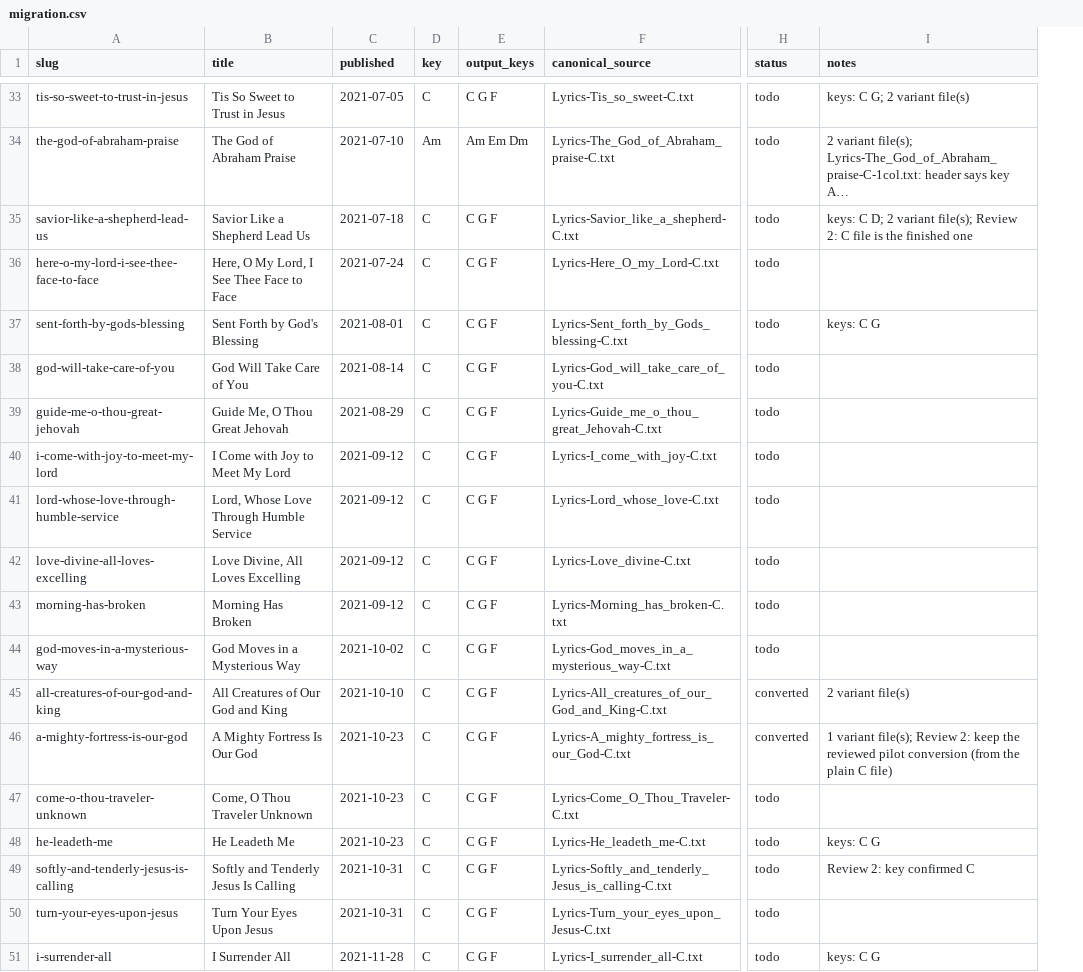
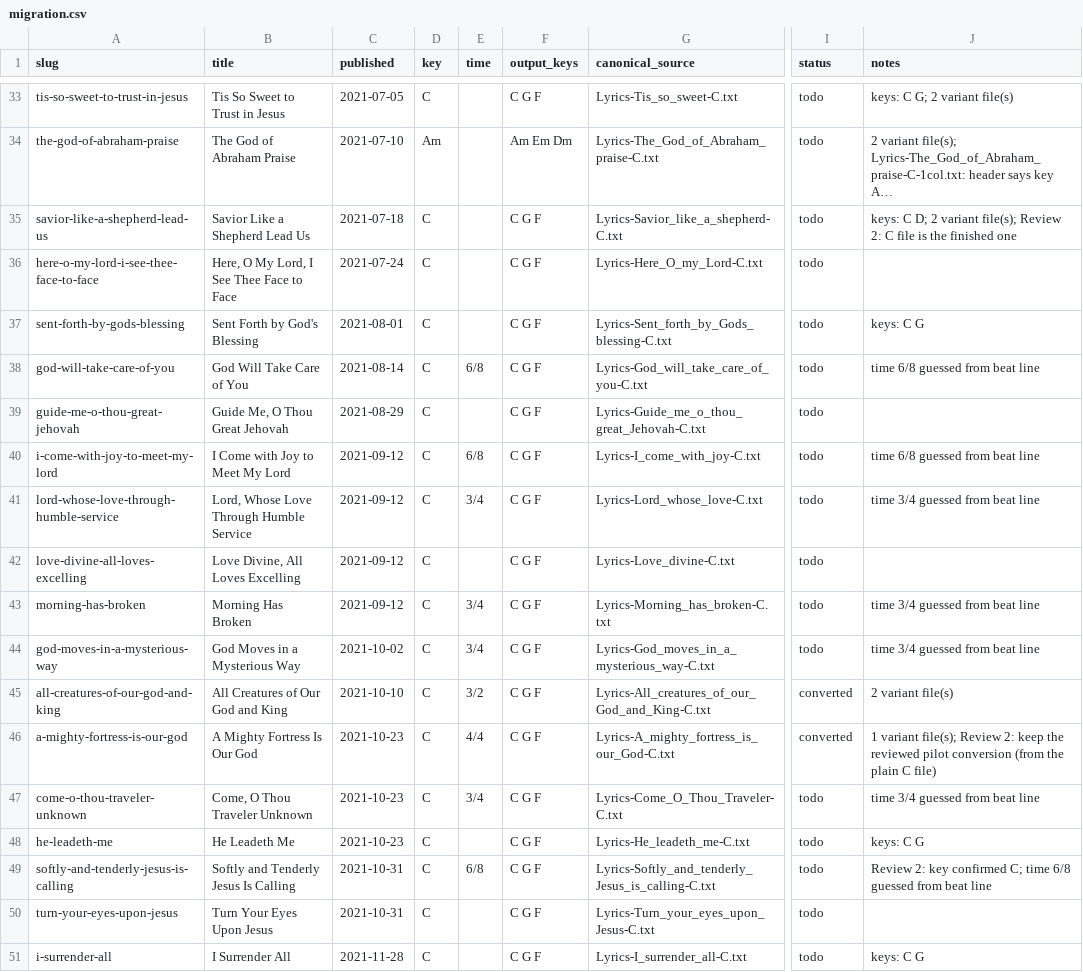
Before and after one commit to lipyeow/ukulele, a CSV file: wiki/migration.csv, drawn as a sheet; only a part is shown, gaps mark what is left out; long unchanged cells end in …; addresses are those after the commit; the diff covers the shown part only; the diff names each change by its address in the sheet, - before the commit and + after, or states it on an @@ line.

```diff
--- a/wiki/migration.csv
+++ b/wiki/migration.csv
+column E (time), rows 38-49: 6/8 |  | 6/8 | 3/4 |  | 3/4 | 3/4 | 3/2 | 4/4 | 3/4 |  | 6/8
-J38 (notes): (empty)
+J38 (notes): time 6/8 guessed from beat line
-J40 (notes): (empty)
+J40 (notes): time 6/8 guessed from beat line
-J41 (notes): (empty)
+J41 (notes): time 3/4 guessed from beat line
-J43:J44 (notes): (empty)
+J43:J44 (notes): time 3/4 guessed from beat line
-J47 (notes): (empty)
+J47 (notes): time 3/4 guessed from beat line
-J49 (notes): Review 2: key confirmed C
+J49 (notes): Review 2: key confirmed C; time 6/8 guessed from beat line
```
Also changed, not shown: 45 edited cells elsewhere in this file, 4 other files.
